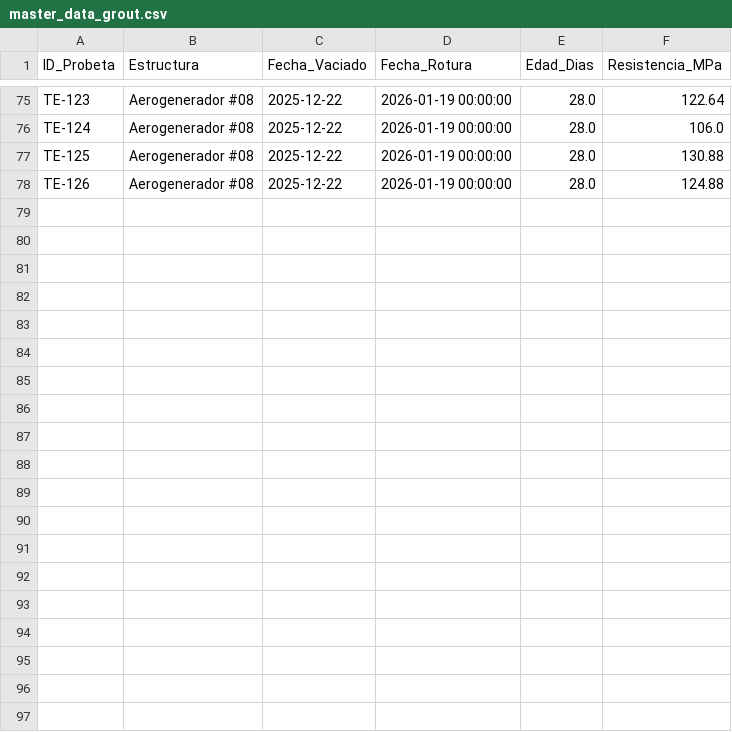
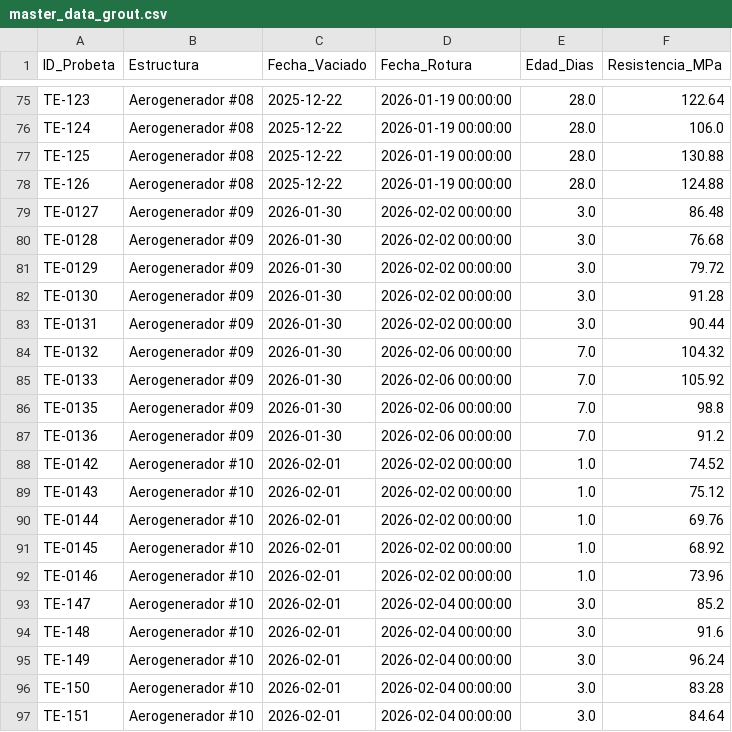
Before and after one commit to fertorm/Blue-Tech, a CSV file: Grout Stats/master_data_grout.csv, drawn as a sheet; only a part is shown, gaps mark what is left out; the diff covers the shown part only; the diff names each change by its address in the sheet, - before the commit and + after, or states it on an @@ line.

```diff
--- a/Grout Stats/master_data_grout.csv
+++ b/Grout Stats/master_data_grout.csv
+row 79: TE-0127 | Aerogenerador #09 | 2026-01-30 | 2026-02-02 00:00:00 | 3.0 | 86.48
+row 80: TE-0128 | Aerogenerador #09 | 2026-01-30 | 2026-02-02 00:00:00 | 3.0 | 76.68
+row 81: TE-0129 | Aerogenerador #09 | 2026-01-30 | 2026-02-02 00:00:00 | 3.0 | 79.72
+row 82: TE-0130 | Aerogenerador #09 | 2026-01-30 | 2026-02-02 00:00:00 | 3.0 | 91.28
+row 83: TE-0131 | Aerogenerador #09 | 2026-01-30 | 2026-02-02 00:00:00 | 3.0 | 90.44
+row 84: TE-0132 | Aerogenerador #09 | 2026-01-30 | 2026-02-06 00:00:00 | 7.0 | 104.32
+row 85: TE-0133 | Aerogenerador #09 | 2026-01-30 | 2026-02-06 00:00:00 | 7.0 | 105.92
+row 86: TE-0135 | Aerogenerador #09 | 2026-01-30 | 2026-02-06 00:00:00 | 7.0 | 98.8
+row 87: TE-0136 | Aerogenerador #09 | 2026-01-30 | 2026-02-06 00:00:00 | 7.0 | 91.2
+row 88: TE-0142 | Aerogenerador #10 | 2026-02-01 | 2026-02-02 00:00:00 | 1.0 | 74.52
+row 89: TE-0143 | Aerogenerador #10 | 2026-02-01 | 2026-02-02 00:00:00 | 1.0 | 75.12
+row 90: TE-0144 | Aerogenerador #10 | 2026-02-01 | 2026-02-02 00:00:00 | 1.0 | 69.76
+row 91: TE-0145 | Aerogenerador #10 | 2026-02-01 | 2026-02-02 00:00:00 | 1.0 | 68.92
+row 92: TE-0146 | Aerogenerador #10 | 2026-02-01 | 2026-02-02 00:00:00 | 1.0 | 73.96
+row 93: TE-147 | Aerogenerador #10 | 2026-02-01 | 2026-02-04 00:00:00 | 3.0 | 85.2
+row 94: TE-148 | Aerogenerador #10 | 2026-02-01 | 2026-02-04 00:00:00 | 3.0 | 91.6
+row 95: TE-149 | Aerogenerador #10 | 2026-02-01 | 2026-02-04 00:00:00 | 3.0 | 96.24
+row 96: TE-150 | Aerogenerador #10 | 2026-02-01 | 2026-02-04 00:00:00 | 3.0 | 83.28
+row 97: TE-151 | Aerogenerador #10 | 2026-02-01 | 2026-02-04 00:00:00 | 3.0 | 84.64
```
Also changed, not shown: 14 added rows elsewhere in this file, master_data_grout.csv, 14 other files.
